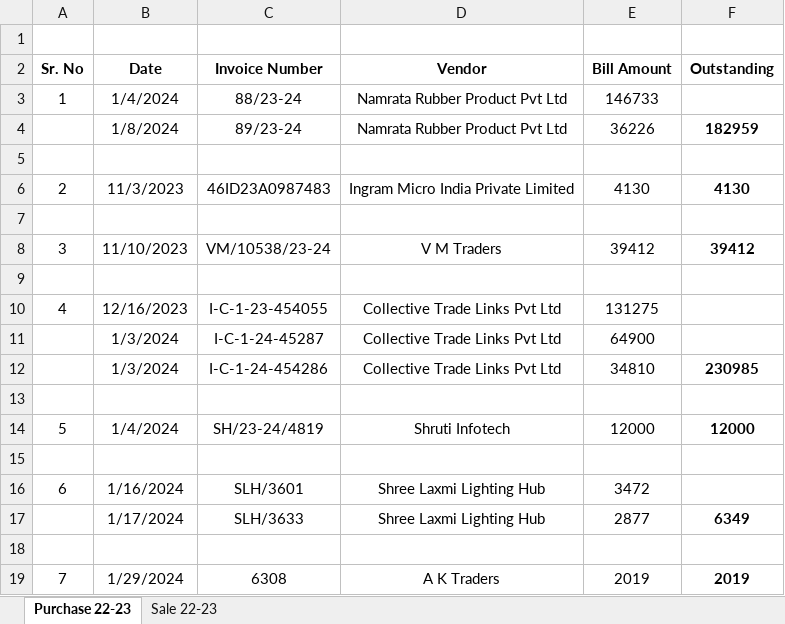
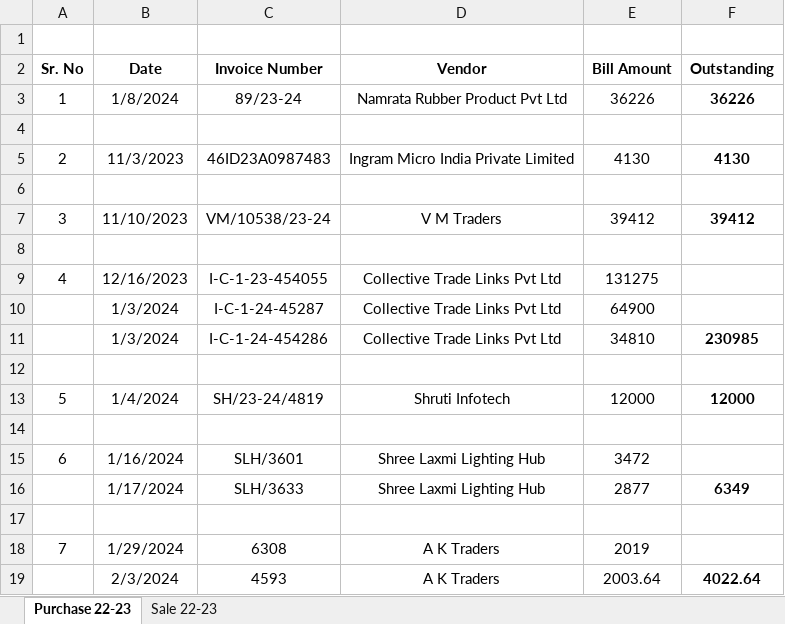
Before and after one commit to JPTechatronics/J-P-Techatronics-2023-2024, an Excel workbook: Outstandings.xlsx, sheet Purchase 22-23, drawn as a sheet; values as stored, in another font and other column widths than the file's, no borders; removed rows and columns are numbered as before the commit, all else as after; the diff names each change by its address in the sheet, - before the commit and + after, or states it on an @@ line.

```diff
--- a/Outstandings.xlsx (sheet Purchase 22-23)
+++ b/Outstandings.xlsx (sheet Purchase 22-23)
-B3 (Date): 1/4/2024
+B3 (Date): 1/8/2024
-C3 (Invoice Number): 88/23-24
+C3 (Invoice Number): 89/23-24
-E3 (Bill Amount): 146733
+E3 (Bill Amount): 36226
-F3 (Outstanding): (empty)
+F3 (Outstanding): 36226
-row 4:  | 1/8/2024 | 89/23-24 | Namrata Rubber Product Pvt Ltd | 36226 | 182959
-F18 (Outstanding): 2019
+F18 (Outstanding): (empty)
+row 19:  | 2/3/2024 | 4593 | A K Traders | 2003.64 | 4022.64
```
Also changed, not shown: formulas that keep their value, Attendance.xlsx, Stock.xlsx.
